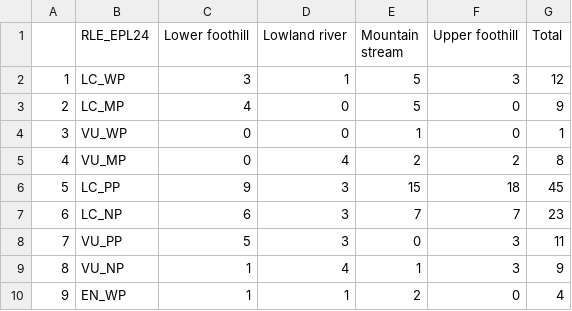
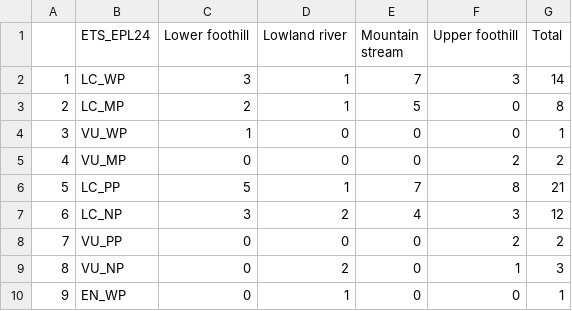
Before and after one commit to askowno/RLE_riv, a CSV file: outputs/riv_unluckies.csv, drawn as a sheet; only a part is shown; the diff covers the shown part only; the diff names each change by its address in the sheet, - before the commit and + after, or states it on an @@ line.

```diff
--- a/outputs/riv_unluckies.csv
+++ b/outputs/riv_unluckies.csv
-B1: RLE_EPL24
+B1: ETS_EPL24
-E2 (Mountain stream): 5
+E2 (Mountain stream): 7
-G2 (Total): 12
+G2 (Total): 14
-C3 (Lower foothill): 4
+C3 (Lower foothill): 2
-D3 (Lowland river): 0
+D3 (Lowland river): 1
-G3 (Total): 9
+G3 (Total): 8
-C4 (Lower foothill): 0
+C4 (Lower foothill): 1
-E4 (Mountain stream): 1
+E4 (Mountain stream): 0
-D5 (Lowland river): 4
+D5 (Lowland river): 0
-E5 (Mountain stream): 2
+E5 (Mountain stream): 0
-G5 (Total): 8
+G5 (Total): 2
-C6 (Lower foothill): 9
+C6 (Lower foothill): 5
-D6 (Lowland river): 3
+D6 (Lowland river): 1
-E6 (Mountain stream): 15
+E6 (Mountain stream): 7
-F6 (Upper foothill): 18
+F6 (Upper foothill): 8
-G6 (Total): 45
+G6 (Total): 21
-C7 (Lower foothill): 6
+C7 (Lower foothill): 3
-D7 (Lowland river): 3
+D7 (Lowland river): 2
-E7 (Mountain stream): 7
+E7 (Mountain stream): 4
-F7 (Upper foothill): 7
+F7 (Upper foothill): 3
-G7 (Total): 23
+G7 (Total): 12
-C8 (Lower foothill): 5
+C8 (Lower foothill): 0
-D8 (Lowland river): 3
+D8 (Lowland river): 0
-F8 (Upper foothill): 3
+F8 (Upper foothill): 2
-G8 (Total): 11
+G8 (Total): 2
-C9:C10 (Lower foothill): 1
+C9:C10 (Lower foothill): 0
-D9 (Lowland river): 4
+D9 (Lowland river): 2
-E9 (Mountain stream): 1
+E9 (Mountain stream): 0
-F9 (Upper foothill): 3
+F9 (Upper foothill): 1
-G9 (Total): 9
+G9 (Total): 3
-E10 (Mountain stream): 2
+E10 (Mountain stream): 0
-G10 (Total): 4
+G10 (Total): 1
```
Also changed, not shown: 1 added row, 30 edited cells and row numbers in column A elsewhere in this file, outputs/riv_results_type.csv, outputs/rle18sa_riv_ext.csv, 23 other files.
